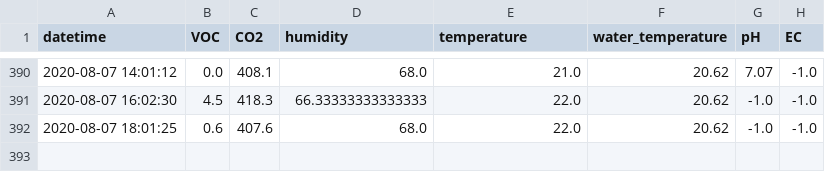
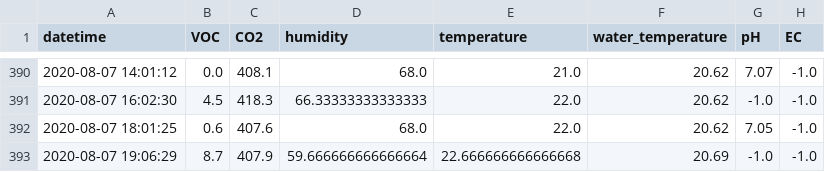
Before and after one commit to symeonn/grow-box-data, a CSV file: gb_csv/grow_data.csv, drawn as a sheet; only a part is shown, gaps mark what is left out.

Commit message:
data push

```diff
--- a/gb_csv/grow_data.csv
+++ b/gb_csv/grow_data.csv
@@ -391,2 +391,3 @@ datetime,VOC,CO2,humidity,temperature,water_temperature,pH,EC
 2020-08-07 16:02:30,4.5,418.3,66.33333333333333,22.0,20.62,-1.0,-1.0
-2020-08-07 18:01:25,0.6,407.6,68.0,22.0,20.62,-1.0,-1.0
+2020-08-07 18:01:25,0.6,407.6,68.0,22.0,20.62,7.05,-1.0
+2020-08-07 19:06:29,8.7,407.9,59.666666666666664,22.666666666666668,20.69,-1.0,-1.0
```
Also changed, not shown: 6 other files.
